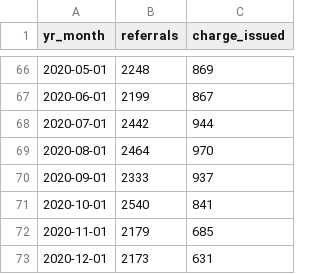
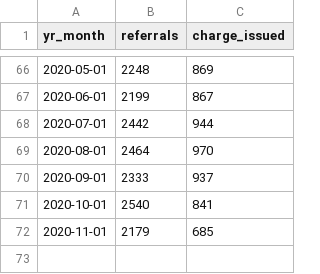
Before and after one commit to milwaukeedao/mke-da-dashboard-data, a CSV file: charge/charge_mn.csv, drawn as a sheet; only a part is shown, gaps mark what is left out.

```diff
--- a/charge/charge_mn.csv
+++ b/charge/charge_mn.csv
@@ -72,2 +72 @@ yr_month,referrals,charge_issued
 2020-11-01,2179,685
-2020-12-01,2173,631
```
Also changed, not shown: charge/le_mpd.csv, charge/le_other.csv, 8 other files.
